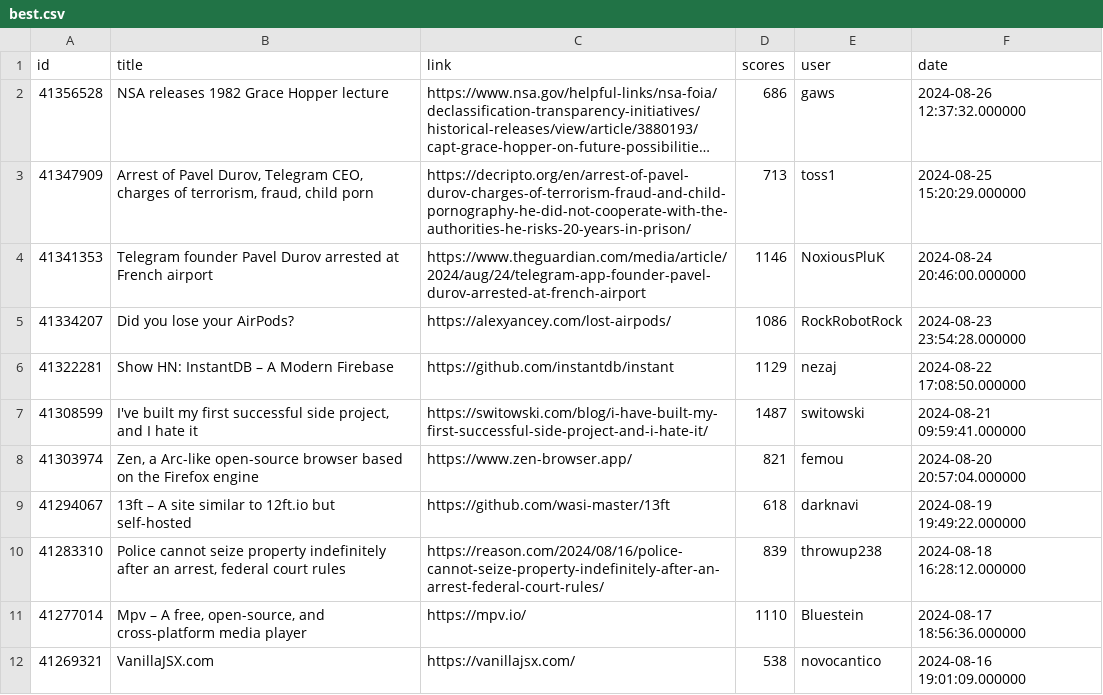
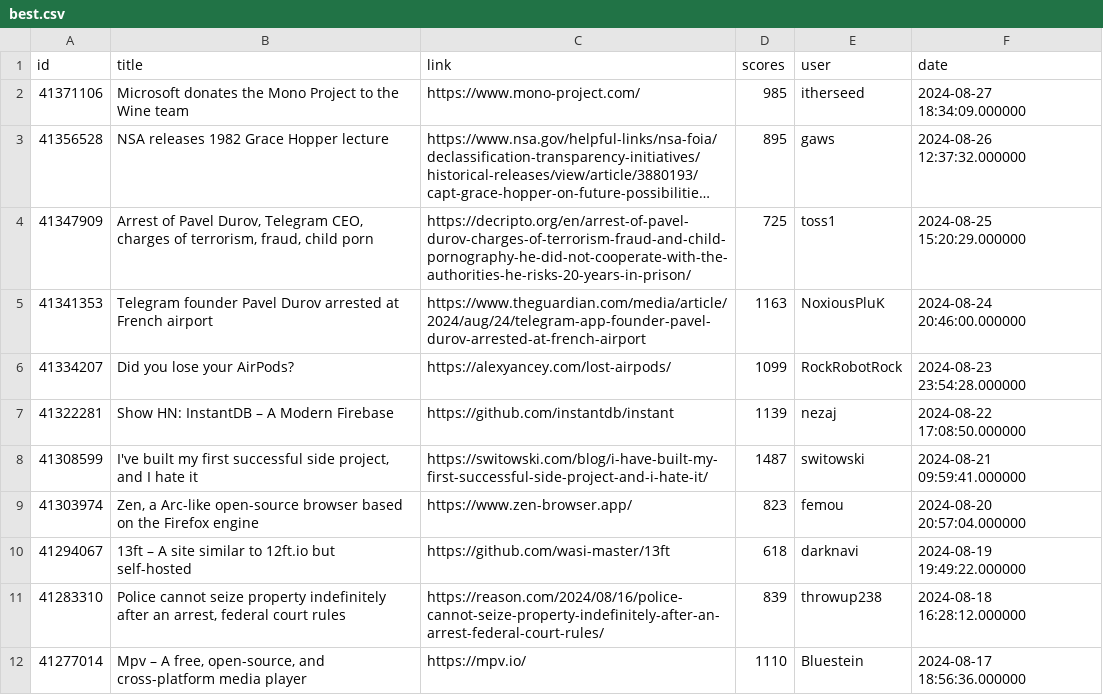
Before and after one commit to boda-sh/hacker-news-headlines, a CSV file: data/best.csv, drawn as a sheet; only a part is shown; the shorter side is filled out with more unchanged rows; long unchanged cells end in …; addresses are those after the commit; the diff names each change by its address in the sheet, - before the commit and + after, or states it on an @@ line.

```diff
--- a/data/best.csv
+++ b/data/best.csv
+row 2: 41371106 | Microsoft donates the Mono Project to the Wine team | https://www.mono-project.com/ | 985 | itherseed | 2024-08-27 18:34:09.000000
-D3 (scores): 686
+D3 (scores): 895
-D4 (scores): 713
+D4 (scores): 725
-D5 (scores): 1146
+D5 (scores): 1163
-D6 (scores): 1086
+D6 (scores): 1099
-D7 (scores): 1129
+D7 (scores): 1139
-D9 (scores): 821
+D9 (scores): 823
```
Also changed, not shown: 3 other files.
